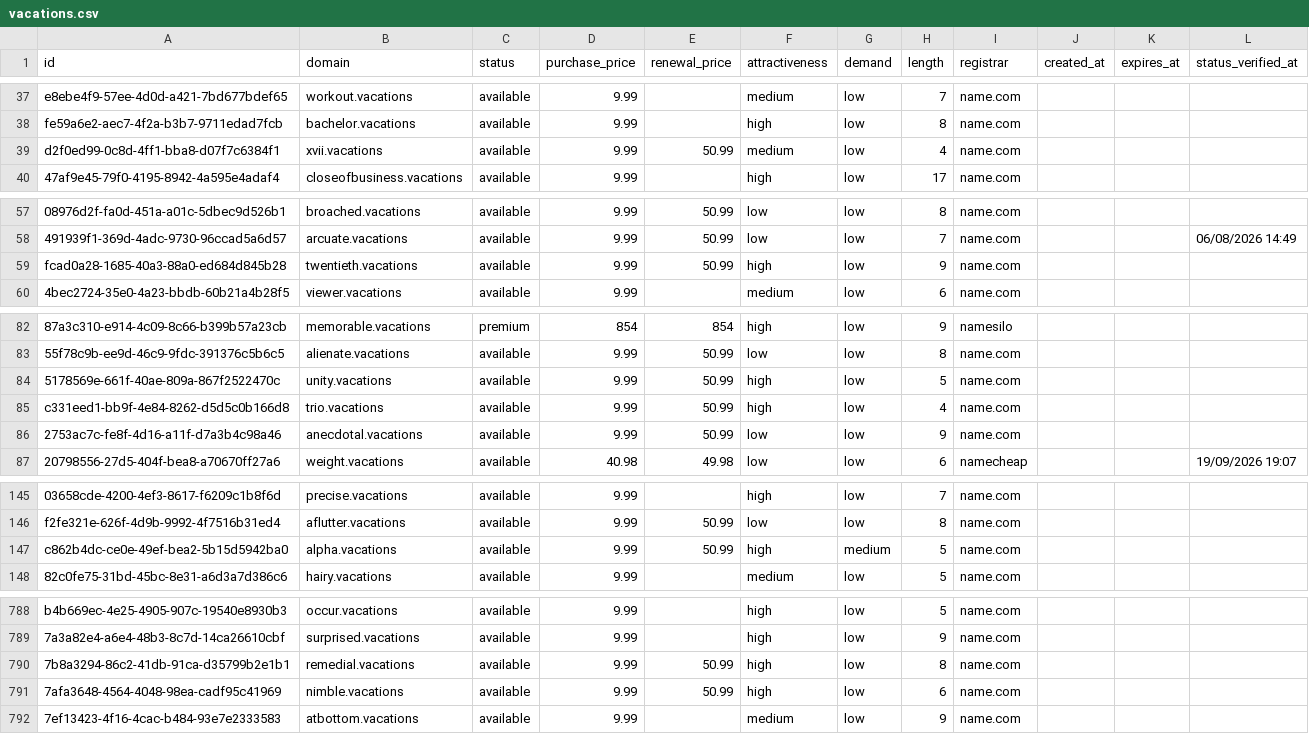
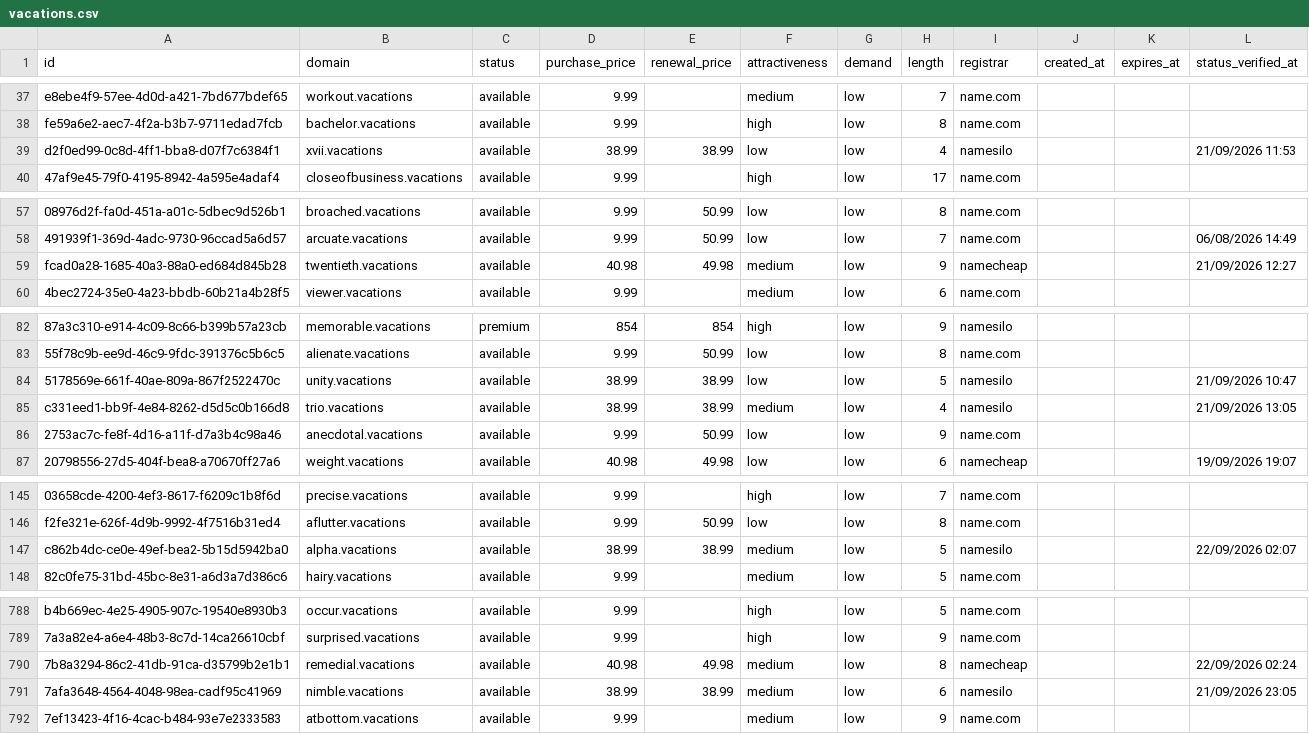
Before and after one commit to UniqueDomains/vacations-oneword-domains, a CSV file: vacations.csv, drawn as a sheet; only a part is shown, gaps mark what is left out; the diff covers the shown part only; the diff names each change by its address in the sheet, - before the commit and + after, or states it on an @@ line.

Commit message:
Domains update

```diff
--- a/vacations.csv
+++ b/vacations.csv
-D39 (purchase_price): 9.99
+D39 (purchase_price): 38.99
-E39 (renewal_price): 50.99
+E39 (renewal_price): 38.99
-F39 (attractiveness): medium
+F39 (attractiveness): low
-I39 (registrar): name.com
+I39 (registrar): namesilo
-L39 (status_verified_at): (empty)
+L39 (status_verified_at): 21/09/2026 11:53
-D59 (purchase_price): 9.99
+D59 (purchase_price): 40.98
-E59 (renewal_price): 50.99
+E59 (renewal_price): 49.98
-F59 (attractiveness): high
+F59 (attractiveness): medium
-I59 (registrar): name.com
+I59 (registrar): namecheap
-L59 (status_verified_at): (empty)
+L59 (status_verified_at): 21/09/2026 12:27
-D84:D85 (purchase_price): 9.99
+D84:D85 (purchase_price): 38.99
-E84:E85 (renewal_price): 50.99
+E84:E85 (renewal_price): 38.99
-F84 (attractiveness): high
+F84 (attractiveness): low
-I84:I85 (registrar): name.com
+I84:I85 (registrar): namesilo
-L84 (status_verified_at): (empty)
+L84 (status_verified_at): 21/09/2026 10:47
-F85 (attractiveness): high
+F85 (attractiveness): medium
-L85 (status_verified_at): (empty)
+L85 (status_verified_at): 21/09/2026 13:05
-D147 (purchase_price): 9.99
+D147 (purchase_price): 38.99
-E147 (renewal_price): 50.99
+E147 (renewal_price): 38.99
-F147 (attractiveness): high
+F147 (attractiveness): medium
-G147 (demand): medium
+G147 (demand): low
-I147 (registrar): name.com
+I147 (registrar): namesilo
-L147 (status_verified_at): (empty)
+L147 (status_verified_at): 22/09/2026 02:07
-D790 (purchase_price): 9.99
+D790 (purchase_price): 40.98
-E790 (renewal_price): 50.99
+E790 (renewal_price): 49.98
-F790:F791 (attractiveness): high
+F790:F791 (attractiveness): medium
-I790 (registrar): name.com
+I790 (registrar): namecheap
-L790 (status_verified_at): (empty)
+L790 (status_verified_at): 22/09/2026 02:24
-D791 (purchase_price): 9.99
+D791 (purchase_price): 38.99
-E791 (renewal_price): 50.99
+E791 (renewal_price): 38.99
-I791 (registrar): name.com
+I791 (registrar): namesilo
-L791 (status_verified_at): (empty)
+L791 (status_verified_at): 21/09/2026 23:05
```
Also changed, not shown: 109 edited cells elsewhere in this file, 4 other files.
